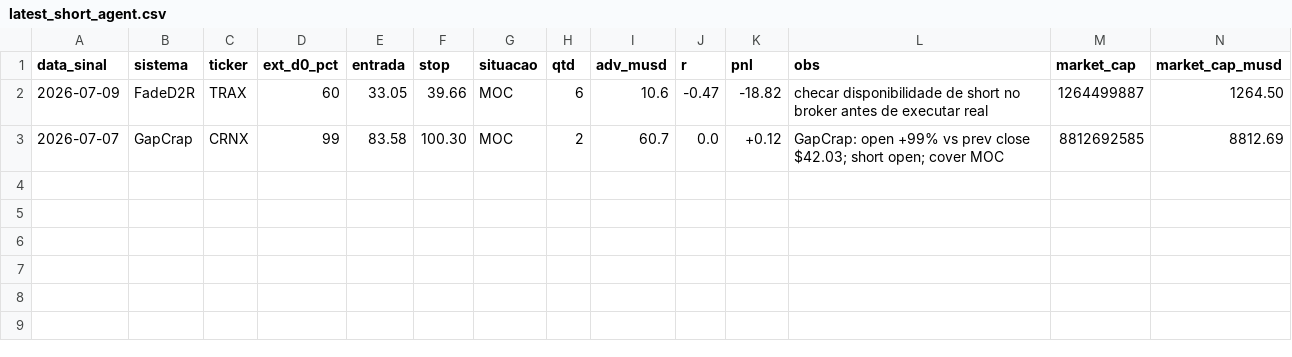
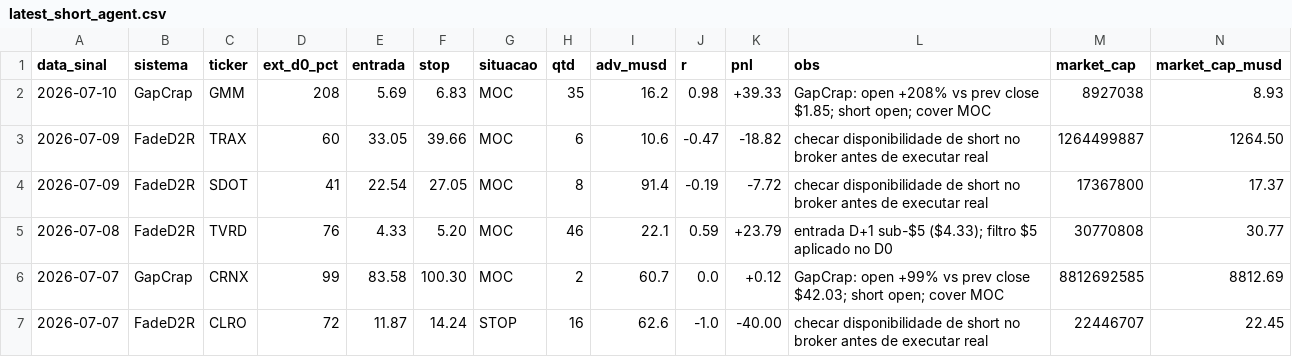
Before and after one commit to vmossini/radar-dashboard, a CSV file: latest_short_agent.csv, drawn as a sheet; only a part is shown; rows hold the shown columns only; the diff names each change by its address in the sheet, - before the commit and + after, or states it on an @@ line.

```diff
--- a/latest_short_agent.csv
+++ b/latest_short_agent.csv
+row 2: 2026-07-10 | GapCrap | GMM | 208 | 5.69 | 6.83 | MOC | 35 | 16.2 | 0.98 | +39.33 | GapCrap: open +208% vs prev close $1.85; short open; cover MOC | 8927038 | 8.93
+row 4: 2026-07-09 | FadeD2R | SDOT | 41 | 22.54 | 27.05 | MOC | 8 | 91.4 | -0.19 | -7.72 | checar disponibilidade de short no broker antes de executar real | 17367800 | 17.37
+row 5: 2026-07-08 | FadeD2R | TVRD | 76 | 4.33 | 5.20 | MOC | 46 | 22.1 | 0.59 | +23.79 | entrada D+1 sub-$5 ($4.33); filtro $5 aplicado no D0 | 30770808 | 30.77
+row 7: 2026-07-07 | FadeD2R | CLRO | 72 | 11.87 | 14.24 | STOP | 16 | 62.6 | -1.0 | -40.00 | checar disponibilidade de short no broker antes de executar real | 22446707 | 22.45
```
Also changed, not shown: latest_short_agent_metrics.csv, 1 other file.
